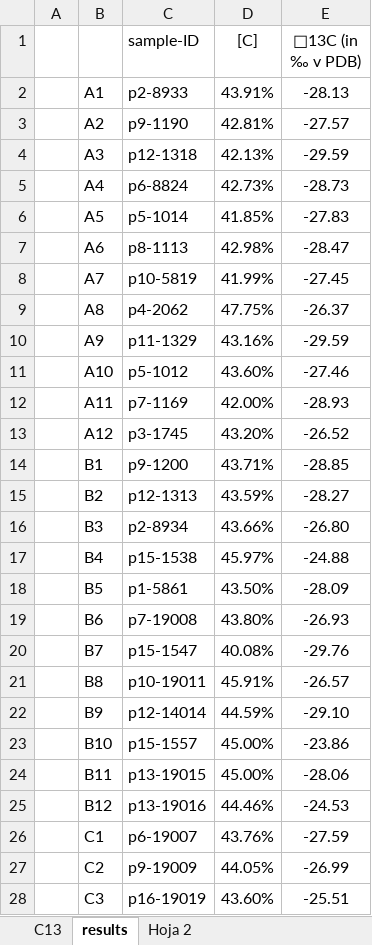
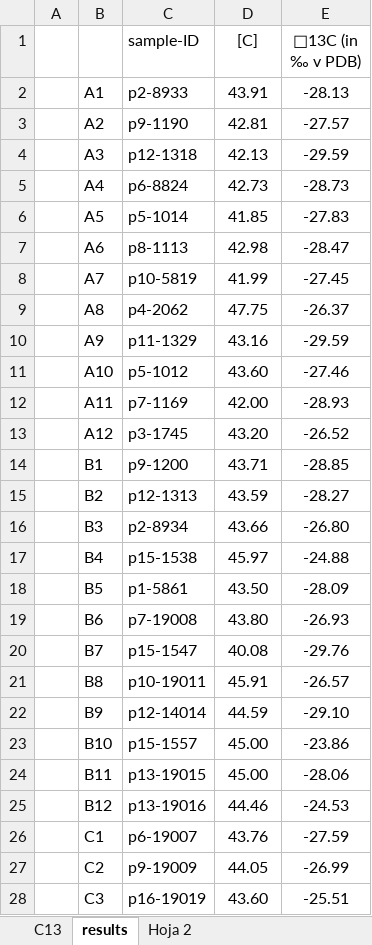
Before and after one commit to ajchavez94/NUMEX_preliminar, an Excel workbook: Results_isofys/NUMEX_cellulose_C13-10042025_results.xlsx, sheet results, drawn as a sheet; only a part is shown; values as stored, in another font and other column widths than the file's, no borders; the diff covers the shown part only; the diff names each change by its address in the sheet, - before the commit and + after, or states it on an @@ line.

```diff
--- a/Results_isofys/NUMEX_cellulose_C13-10042025_results.xlsx (sheet results)
+++ b/Results_isofys/NUMEX_cellulose_C13-10042025_results.xlsx (sheet results)
-D2 ([C]): 43.91%
+D2 ([C]): 43.91
-D3 ([C]): 42.81%
+D3 ([C]): 42.81
-D4 ([C]): 42.13%
+D4 ([C]): 42.13
-D5 ([C]): 42.73%
+D5 ([C]): 42.73
-D6 ([C]): 41.85%
+D6 ([C]): 41.85
-D7 ([C]): 42.98%
+D7 ([C]): 42.98
-D8 ([C]): 41.99%
+D8 ([C]): 41.99
-D9 ([C]): 47.75%
+D9 ([C]): 47.75
-D10 ([C]): 43.16%
+D10 ([C]): 43.16
-D11 ([C]): 43.60%
+D11 ([C]): 43.60
-D12 ([C]): 42.00%
+D12 ([C]): 42.00
-D13 ([C]): 43.20%
+D13 ([C]): 43.20
-D14 ([C]): 43.71%
+D14 ([C]): 43.71
-D15 ([C]): 43.59%
+D15 ([C]): 43.59
-D16 ([C]): 43.66%
+D16 ([C]): 43.66
-D17 ([C]): 45.97%
+D17 ([C]): 45.97
-D18 ([C]): 43.50%
+D18 ([C]): 43.50
-D19 ([C]): 43.80%
+D19 ([C]): 43.80
-D20 ([C]): 40.08%
+D20 ([C]): 40.08
-D21 ([C]): 45.91%
+D21 ([C]): 45.91
-D22 ([C]): 44.59%
+D22 ([C]): 44.59
-D23:D24 ([C]): 45.00%
+D23:D24 ([C]): 45.00
-D25 ([C]): 44.46%
+D25 ([C]): 44.46
-D26 ([C]): 43.76%
+D26 ([C]): 43.76
-D27 ([C]): 44.05%
+D27 ([C]): 44.05
-D28 ([C]): 43.60%
+D28 ([C]): 43.60
```
Also changed, not shown: 60 edited cells elsewhere in this sheet, Results_isofys/05. Rasgos_Bombuscaro_Cajanuma.xlsx, Results_isofys/Numex_preliminar_base.xlsx, 11 other files.
